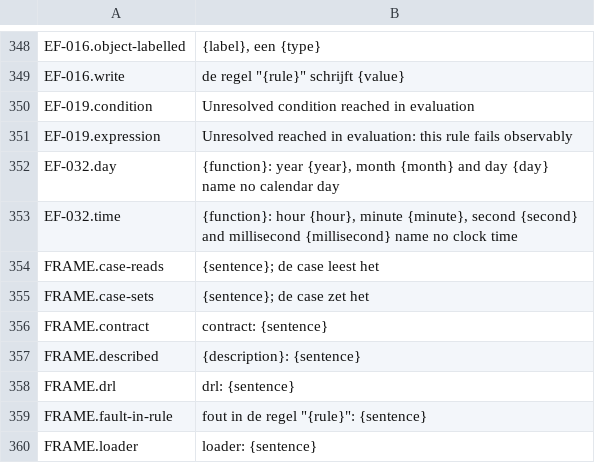
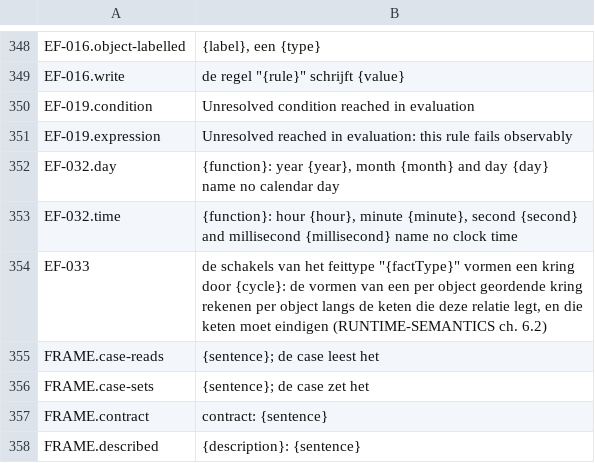
Before and after one commit to uchar-dev/uchar, a TSV file: backends/drools/src/main/resources/dev/uchar/regelspraak/message/messages-drools.nl.tsv, drawn as a sheet; only a part is shown, gaps mark what is left out; the shorter side is filled out with more unchanged rows; the diff names each change by its address in the sheet, - before the commit and + after, or states it on an @@ line.

Commit message:
Drools: de instantiegeordende kring toelaten, EF-033 bij het lezen
Cycles draagt per lezing het pad en vindt de instantiegeordende delen
zoals de verifier ze vindt; hun verschoven randen tellen niet mee voor
WF-045 en WF-046. Truth maintenance zet de keten zelf recht: een
waarde op een lege voorganger trekt zij in zodra de voorganger staat.
CaseInput weigert een kring in de schakels van de schakelrelatie met
EF-033, in beide catalogi. EXPECTED_PLAYED 267 -> 268; de telling van
de WF-045/046/051-negatieven in TmsCycleVerifierWitnessTest 22 -> 27.

```diff
--- a/backends/drools/src/main/resources/dev/uchar/regelspraak/message/messages-drools.nl.tsv
+++ b/backends/drools/src/main/resources/dev/uchar/regelspraak/message/messages-drools.nl.tsv
+row 354: EF-033 | de schakels van het feittype "{factType}" vormen een kring door {cycle}: de vormen van een per object geordende kring rekenen per object langs de keten die deze relatie legt, en die keten moet eindigen (RUNTIME-SEMANTICS ch. 6.2)
```
Also changed, not shown: backends/drools/src/main/resources/dev/uchar/regelspraak/message/messages-drools.en.tsv, 6 other files.
